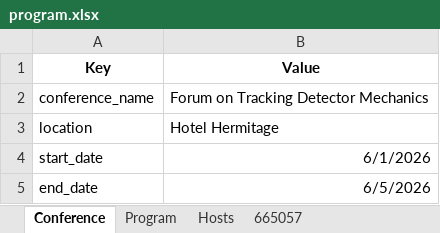
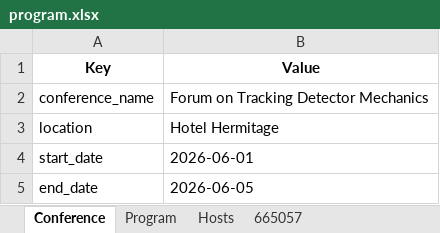
Before and after one commit to pisa-conf/ftdm26, an Excel workbook: program.xlsx, sheet Conference, drawn as a sheet; values as stored, in another font and other column widths than the file's, no borders; the diff names each change by its address in the sheet, - before the commit and + after, or states it on an @@ line.

```diff
--- a/program.xlsx (sheet Conference)
+++ b/program.xlsx (sheet Conference)
-B4 (Value): 6/1/2026
+B4 (Value): 2026-06-01
-B5 (Value): 6/5/2026
+B5 (Value): 2026-06-05
```
Also changed, not shown: sheet Program.
